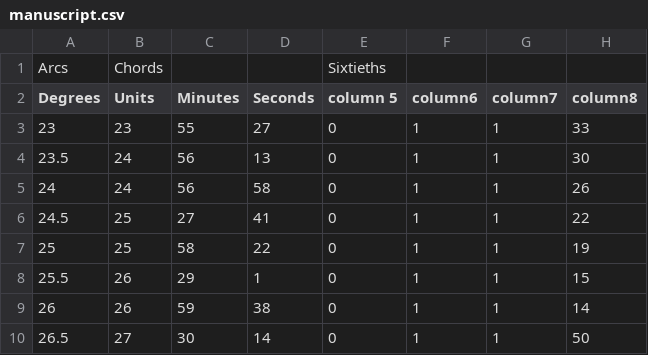
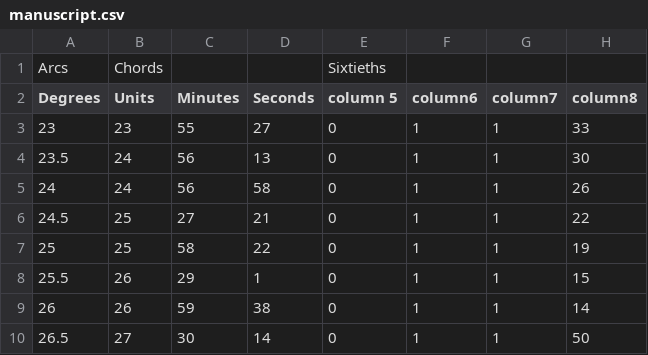
Before and after one commit to marcabruzzo/Group-9-Data, a CSV file: manuscript.csv, drawn as a sheet; only a part is shown.

Commit message:
Update manuscript.csv

```diff
--- a/manuscript.csv
+++ b/manuscript.csv
@@ -5,3 +5,3 @@ Degrees,Units,Minutes,Seconds,column 5,column6,column7,column8
 24,24,56,58,0,1,1,26
-24.5,25,27,41,0,1,1,22
+24.5,25,27,21,0,1,1,22
 25,25,58,22,0,1,1,19
```
